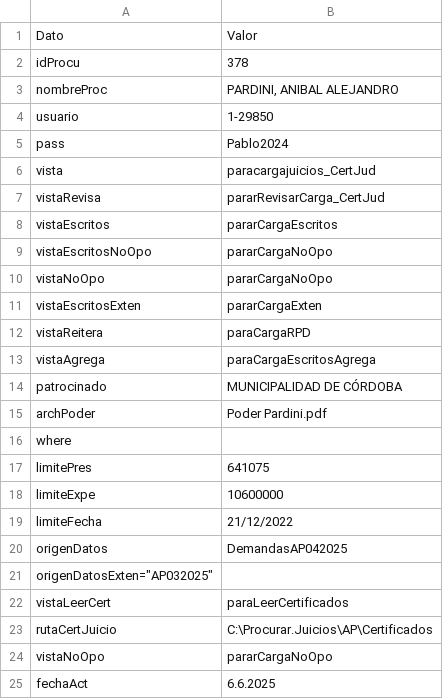
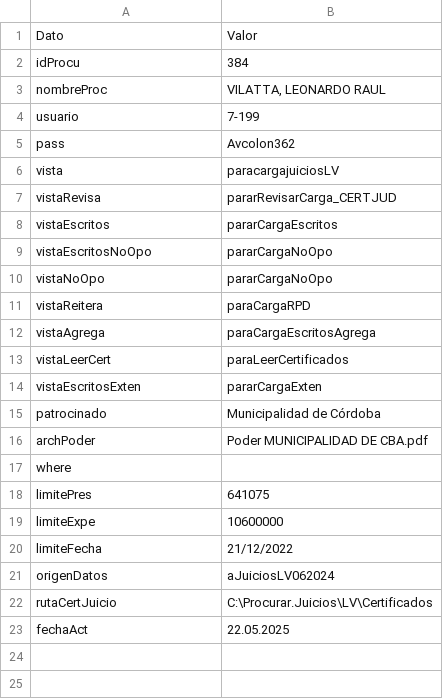
Before and after one commit to Norton1973/JusticiaCbav23, a CSV file: Configuracion.csv, drawn as a sheet; removed rows and columns are numbered as before the commit, all else as after; the diff names each change by its address in the sheet, - before the commit and + after, or states it on an @@ line.

```diff
--- a/Configuracion.csv
+++ b/Configuracion.csv
-B2: 378
+B2: 384
-B3: PARDINI, ANIBAL ALEJANDRO
+B3: VILATTA, LEONARDO RAUL
-B4: 1-29850
+B4: 7-199
-B5: Pablo2024
+B5: Avcolon362
-B6: paracargajuicios_CertJud
+B6: paracargajuiciosLV
-B7: pararRevisarCarga_CertJud
+B7: pararRevisarCarga_CERTJUD
@@ row 22 moved to row 13: vistaLeerCert @@
@@ row 11 moved to row 14: vistaEscritosExten @@
-B15: MUNICIPALIDAD DE CÓRDOBA
+B15: Municipalidad de Córdoba
-B16: Poder Pardini.pdf
+B16: Poder MUNICIPALIDAD DE CBA.pdf
-B21: DemandasAP042025
+B21: aJuiciosLV062024
-row 21: origenDatosExten="AP032025"
-B22: C:\Procurar.Juicios\AP\Certificados
+B22: C:\Procurar.Juicios\LV\Certificados
-row 24: vistaNoOpo | pararCargaNoOpo
-B23: 6.6.2025
+B23: 22.05.2025
```
Also changed, not shown: 13 other files.
